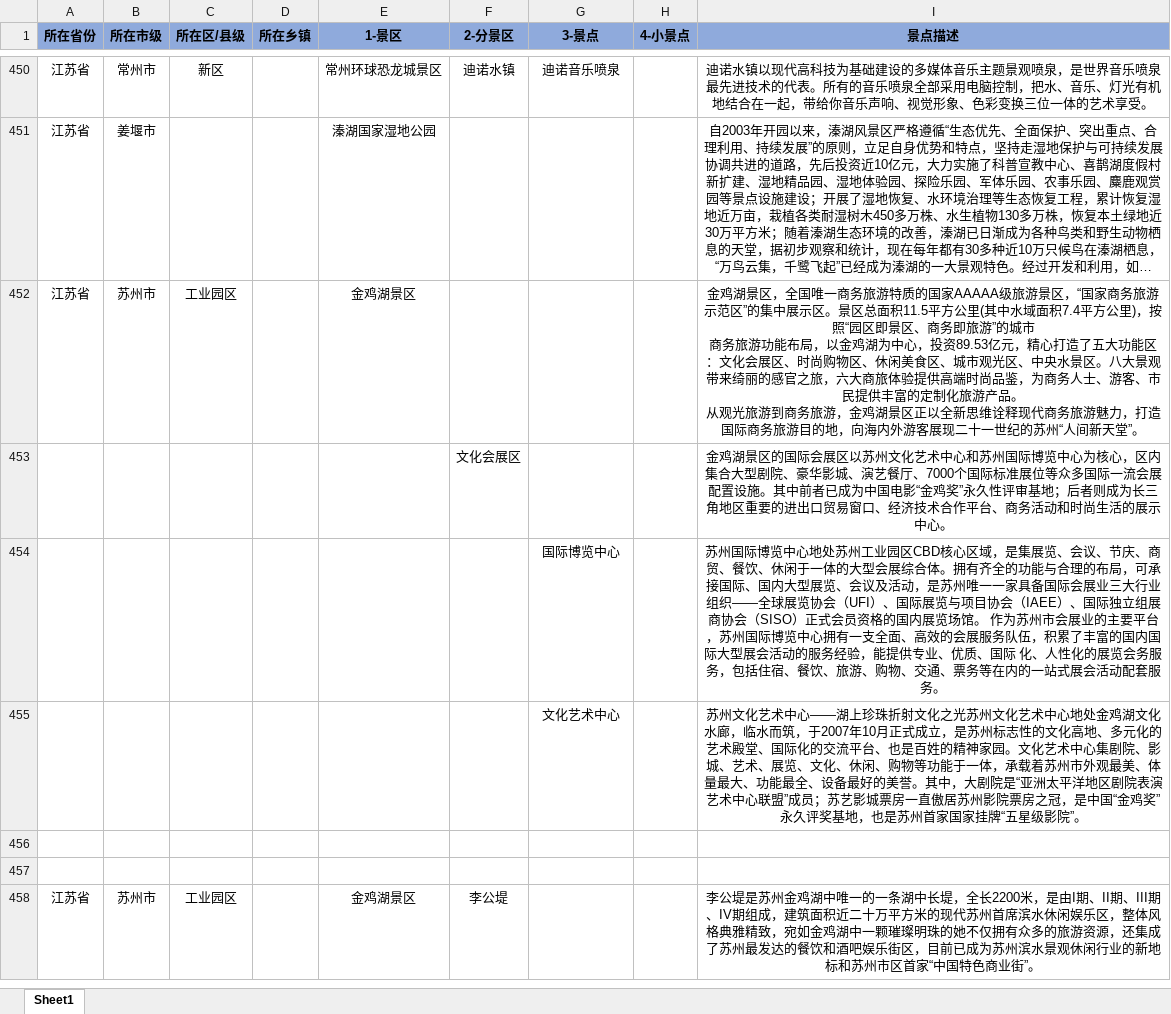
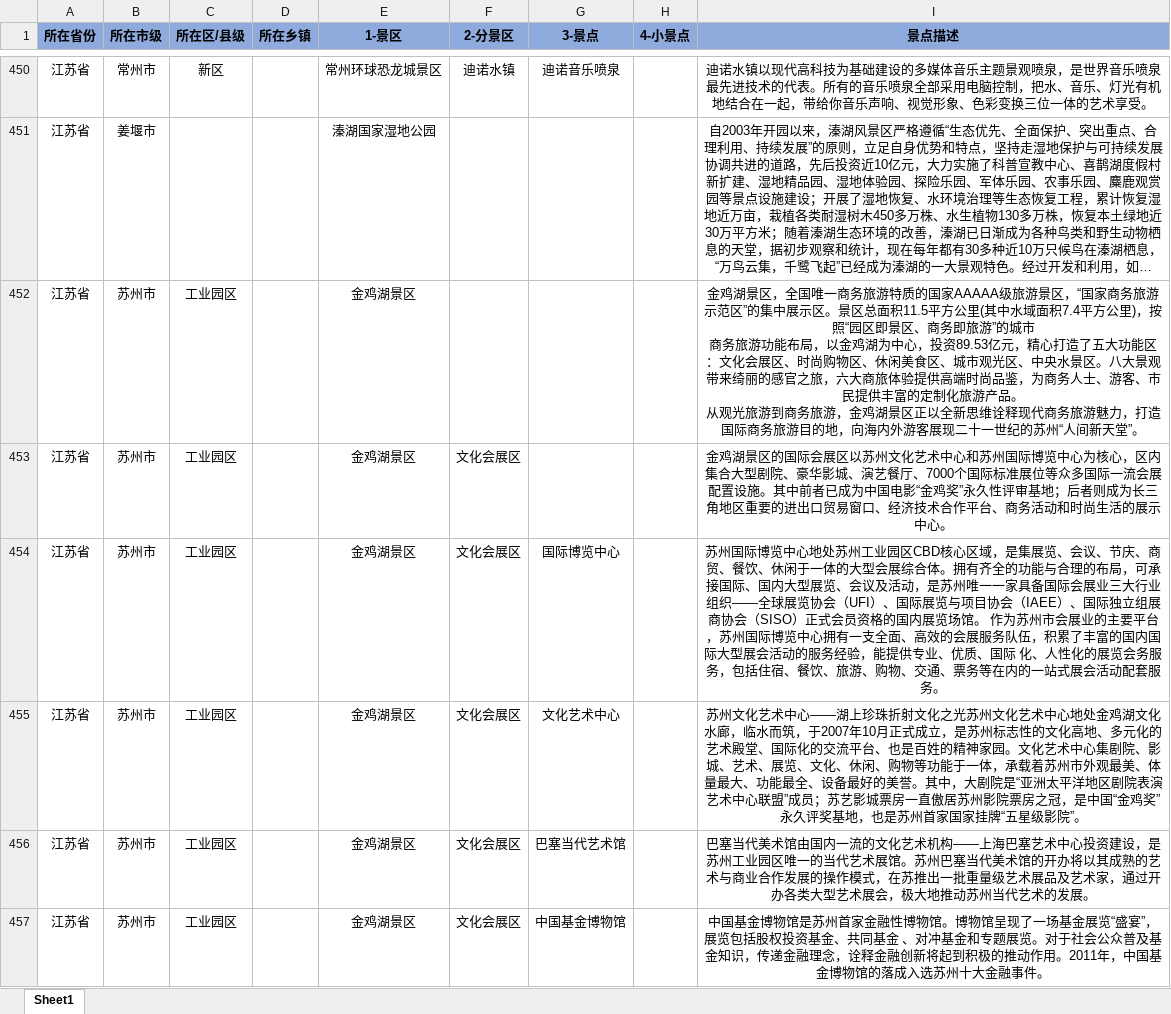
Before and after one commit to angela-liu37/SummerWork, an Excel workbook: 江苏/江苏景点收集.xlsx, sheet Sheet1, drawn as a sheet; only a part is shown, gaps mark what is left out; the shorter side is filled out with more unchanged rows; long unchanged cells end in …; values as stored, in another font and other column widths than the file's, no borders; removed rows and columns are numbered as before the commit, all else as after; the diff covers the shown part only; the diff names each change by its address in the sheet, - before the commit and + after, or states it on an @@ line.

```diff
--- a/江苏/江苏景点收集.xlsx (sheet Sheet1)
+++ b/江苏/江苏景点收集.xlsx (sheet Sheet1)
-row 453:  |  |  |  |  | 文化会展区 |  |  | 金鸡湖景区的国际会展区以苏州文化艺术中心和苏州国际博览中心为核心，区内集合大型剧院、豪华影城、演艺餐厅、7000个国际标准展位等众多国际一流会展配置设施。其中前者已成为中国电影“金鸡奖”永久性评审基地；后者则成为长三角地区重要的进出口贸易窗口、经济技术合作平台、商务活动和时尚生活的展示中心。
-row 454:  |  |  |  |  |  | 国际博览中心 |  | 苏州国际博览中心地处苏州工业园区CBD核心区域，是集展览、会议、节庆、商贸、餐饮、休闲于一体的大型会展综合体。拥有齐全的功能与合理的布局，可承接国际、国内大型展览、会议及活动，是苏州唯一一家具备国际会展业三大行业组织——全球展览协会（UFI）、国际展览与项目协会（IAEE）、国际独立组展商协会（SISO）正式会员资格的国内展览场馆。 作为苏州市会展业的主要平台，苏州国际博览中心拥有一支全面、高效的会展服务队伍，积累了丰富的国内国际大型展会活动的服务经验，能提供专业、优质、国际 化、人性化的展览会务服务，包括住宿、餐饮、旅游、购物、交通、票务等在内的一站式展会活动配套服务。
-row 455:  |  |  |  |  |  | 文化艺术中心 |  | 苏州文化艺术中心——湖上珍珠折射文化之光苏州文化艺术中心地处金鸡湖文化水廊，临水而筑，于2007年10月正式成立，是苏州标志性的文化高地、多元化的艺术殿堂、国际化的交流平台、也是百姓的精神家园。文化艺术中心集剧院、影城、艺术、展览、文化、休闲、购物等功能于一体，承载着苏州市外观最美、体量最大、功能最全、设备最好的美誉。其中，大剧院是“亚洲太平洋地区剧院表演艺术中心联盟”成员；苏艺影城票房一直傲居苏州影院票房之冠，是中国“金鸡奖”永久评奖基地，也是苏州首家国家挂牌“五星级影院”。
-row 453: (empty)
+row 453: 江苏省 | 苏州市 | 工业园区 |  | 金鸡湖景区 | 文化会展区 |  |  | 金鸡湖景区的国际会展区以苏州文化艺术中心和苏州国际博览中心为核心，区内集合大型剧院、豪华影城、演艺餐厅、7000个国际标准展位等众多国际一流会展配置设施。其中前者已成为中国电影“金鸡奖”永久性评审基地；后者则成为长三角地区重要的进出口贸易窗口、经济技术合作平台、商务活动和时尚生活的展示中心。
-row 454: (empty)
+row 454: 江苏省 | 苏州市 | 工业园区 |  | 金鸡湖景区 | 文化会展区 | 国际博览中心 |  | 苏州国际博览中心地处苏州工业园区CBD核心区域，是集展览、会议、节庆、商贸、餐饮、休闲于一体的大型会展综合体。拥有齐全的功能与合理的布局，可承接国际、国内大型展览、会议及活动，是苏州唯一一家具备国际会展业三大行业组织——全球展览协会（UFI）、国际展览与项目协会（IAEE）、国际独立组展商协会（SISO）正式会员资格的国内展览场馆。 作为苏州市会展业的主要平台，苏州国际博览中心拥有一支全面、高效的会展服务队伍，积累了丰富的国内国际大型展会活动的服务经验，能提供专业、优质、国际 化、人性化的展览会务服务，包括住宿、餐饮、旅游、购物、交通、票务等在内的一站式展会活动配套服务。
+row 455: 江苏省 | 苏州市 | 工业园区 |  | 金鸡湖景区 | 文化会展区 | 文化艺术中心 |  | 苏州文化艺术中心——湖上珍珠折射文化之光苏州文化艺术中心地处金鸡湖文化水廊，临水而筑，于2007年10月正式成立，是苏州标志性的文化高地、多元化的艺术殿堂、国际化的交流平台、也是百姓的精神家园。文化艺术中心集剧院、影城、艺术、展览、文化、休闲、购物等功能于一体，承载着苏州市外观最美、体量最大、功能最全、设备最好的美誉。其中，大剧院是“亚洲太平洋地区剧院表演艺术中心联盟”成员；苏艺影城票房一直傲居苏州影院票房之冠，是中国“金鸡奖”永久评奖基地，也是苏州首家国家挂牌“五星级影院”。
+row 456: 江苏省 | 苏州市 | 工业园区 |  | 金鸡湖景区 | 文化会展区 | 巴塞当代艺术馆 |  | 巴塞当代美术馆由国内一流的文化艺术机构——上海巴塞艺术中心投资建设，是苏州工业园区唯一的当代艺术展馆。苏州巴塞当代美术馆的开办将以其成熟的艺术与商业合作发展的操作模式，在苏推出一批重量级艺术展品及艺术家，通过开办各类大型艺术展会，极大地推动苏州当代艺术的发展。
+row 457: 江苏省 | 苏州市 | 工业园区 |  | 金鸡湖景区 | 文化会展区 | 中国基金博物馆 |  | 中国基金博物馆是苏州首家金融性博物馆。博物馆呈现了一场基金展览“盛宴”，展览包括股权投资基金、共同基金 、对冲基金和专题展览。对于社会公众普及基金知识，传递金融理念，诠释金融创新将起到积极的推动作用。2011年，中国基金博物馆的落成入选苏州十大金融事件。
```
Also changed, not shown: 21 added rows and 2 removed rows elsewhere in this sheet, 9 other files.
